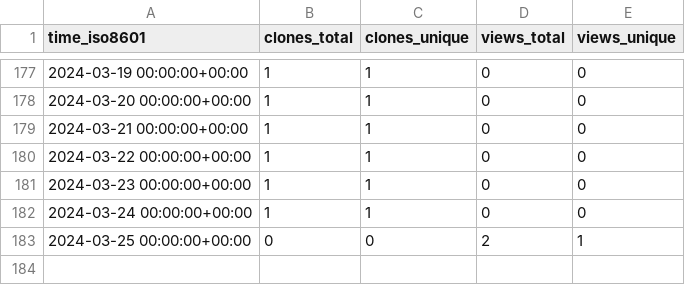
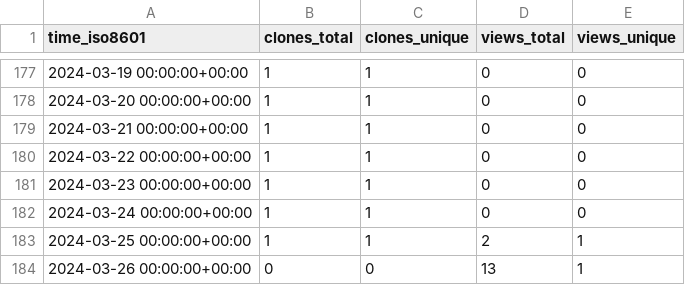
Before and after one commit to ascsn/2023-FRIB-TA-Summer-School, a CSV file: ascsn/2023-FRIB-TA-Summer-School/ghrs-data/views_clones_aggregate.csv, drawn as a sheet; only a part is shown, gaps mark what is left out.

```diff
--- a/ascsn/2023-FRIB-TA-Summer-School/ghrs-data/views_clones_aggregate.csv
+++ b/ascsn/2023-FRIB-TA-Summer-School/ghrs-data/views_clones_aggregate.csv
@@ -182,2 +182,3 @@ time_iso8601,clones_total,clones_unique,views_total,views_unique
 2024-03-24 00:00:00+00:00,1,1,0,0
-2024-03-25 00:00:00+00:00,0,0,2,1
+2024-03-25 00:00:00+00:00,1,1,2,1
+2024-03-26 00:00:00+00:00,0,0,13,1
```
Also changed, not shown: 1 other file.
